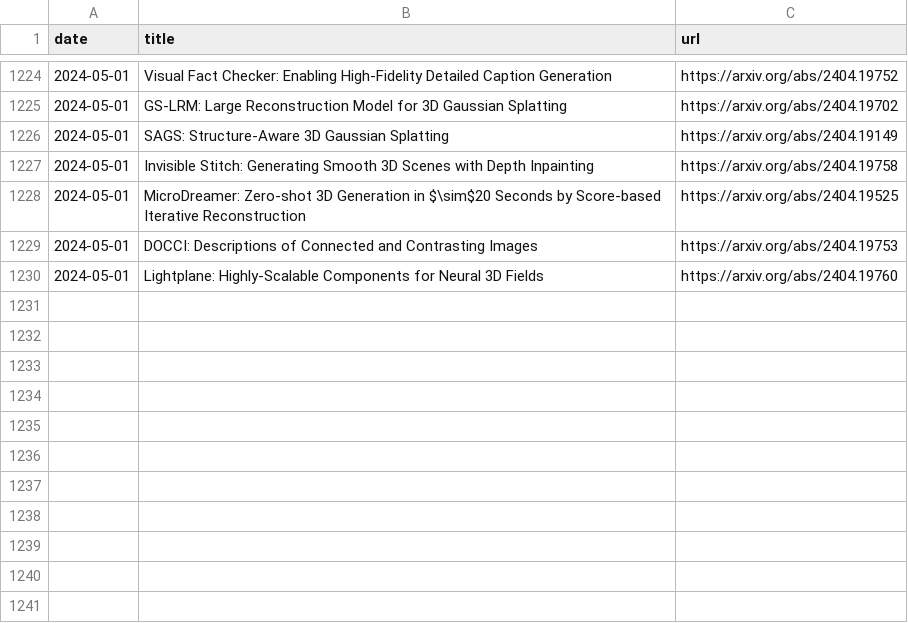
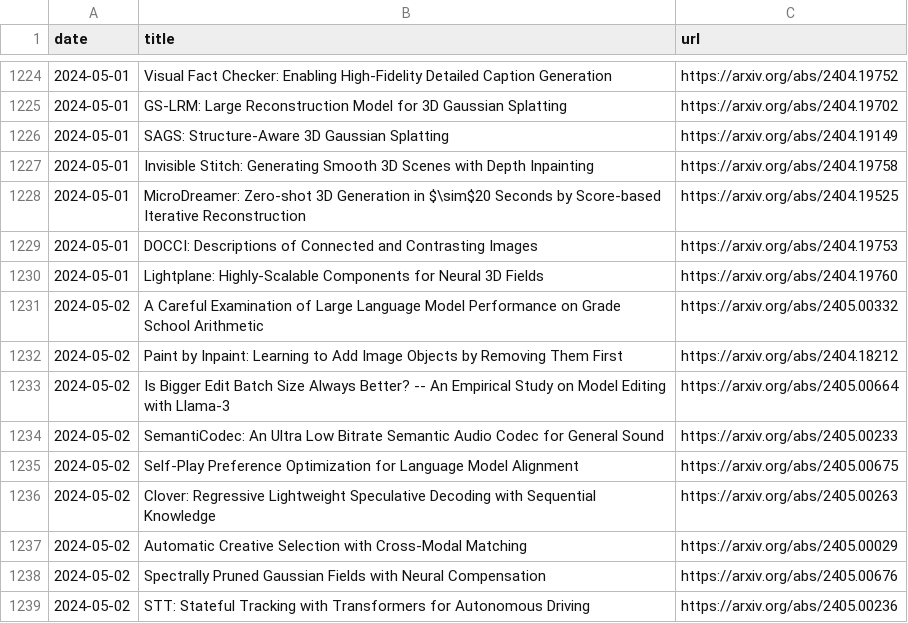
Before and after one commit to l-yohai/daily_papers_ko, a CSV file: paper_logs/papers_list.csv, drawn as a sheet; only a part is shown, gaps mark what is left out; the diff names each change by its address in the sheet, - before the commit and + after, or states it on an @@ line.

Commit message:
Update README and daily papers

```diff
--- a/paper_logs/papers_list.csv
+++ b/paper_logs/papers_list.csv
+row 1231: 2024-05-02 | A Careful Examination of Large Language Model Performance on Grade School Arithmetic | https://arxiv.org/abs/2405.00332
+row 1232: 2024-05-02 | Paint by Inpaint: Learning to Add Image Objects by Removing Them First | https://arxiv.org/abs/2404.18212
+row 1233: 2024-05-02 | Is Bigger Edit Batch Size Always Better? -- An Empirical Study on Model Editing with Llama-3 | https://arxiv.org/abs/2405.00664
+row 1234: 2024-05-02 | SemantiCodec: An Ultra Low Bitrate Semantic Audio Codec for General Sound | https://arxiv.org/abs/2405.00233
+row 1235: 2024-05-02 | Self-Play Preference Optimization for Language Model Alignment | https://arxiv.org/abs/2405.00675
+row 1236: 2024-05-02 | Clover: Regressive Lightweight Speculative Decoding with Sequential Knowledge | https://arxiv.org/abs/2405.00263
+row 1237: 2024-05-02 | Automatic Creative Selection with Cross-Modal Matching | https://arxiv.org/abs/2405.00029
+row 1238: 2024-05-02 | Spectrally Pruned Gaussian Fields with Neural Compensation | https://arxiv.org/abs/2405.00676
+row 1239: 2024-05-02 | STT: Stateful Tracking with Transformers for Autonomous Driving | https://arxiv.org/abs/2405.00236
```
Also changed, not shown: 1 other file.
